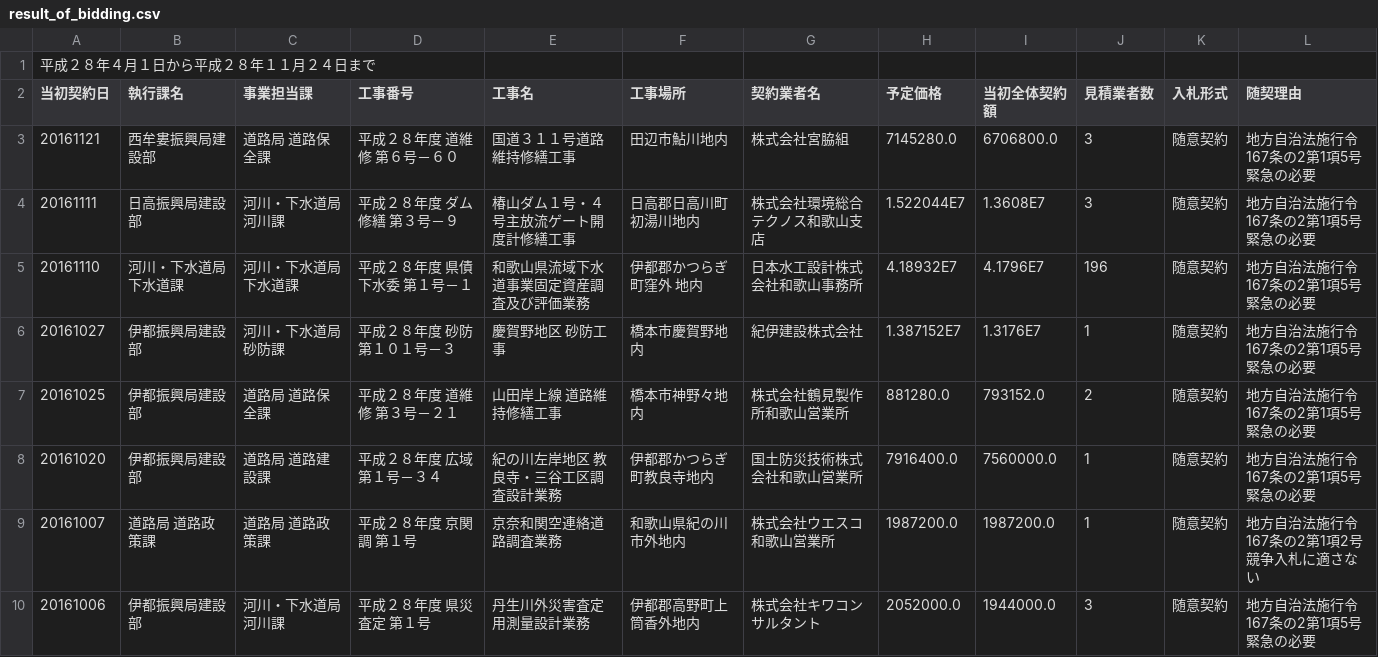
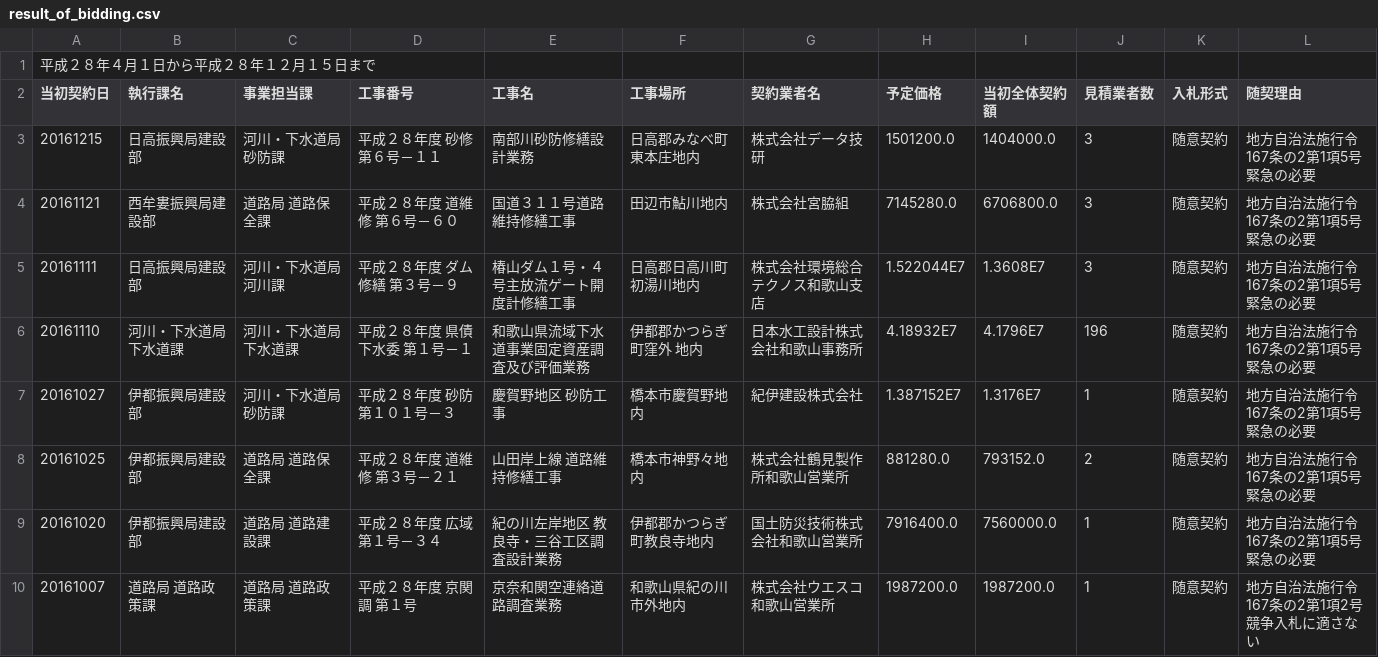
Before and after one commit to wakayama-pref-org/construction_bid_results-voluntary_contract-by_land_improvement_department, a CSV file: csv/result_of_bidding.csv, drawn as a sheet; only a part is shown; the shorter side is filled out with more unchanged rows.

```diff
--- a/csv/result_of_bidding.csv
+++ b/csv/result_of_bidding.csv
@@ -1,3 +1,4 @@
-"平成２８年４月１日から平成２８年１１月２４日まで"
+"平成２８年４月１日から平成２８年１２月１５日まで"
 "当初契約日","執行課名","事業担当課","工事番号","工事名","工事場所　","契約業者名","予定価格","当初全体契約額","見積業者数","入札形式","随契理由"
+"20161215","日高振興局建設部","河川・下水道局　砂防課","平成２８年度　砂修　第６号－１１","南部川砂防修繕設計業務","日高郡みなべ町東本庄地内","株式会社データ技研","1501200.0","1404000.0","3","随意契約","地方自治法施行令167条の2第1項5号　緊急の必要"
 "20161121","西牟婁振興局建設部","道路局　道路保全課","平成２８年度　道維修　第６号－６０","国道３１１号道路維持修繕工事","田辺市鮎川地内","株式会社宮脇組","7145280.0","6706800.0","3","随意契約","地方自治法施行令167条の2第1項5号　緊急の必要"
```
Also changed, not shown: 1 other file.
